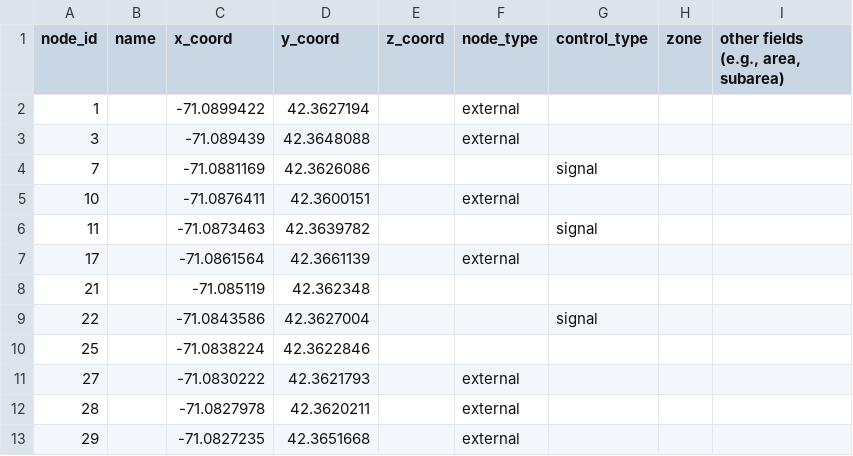
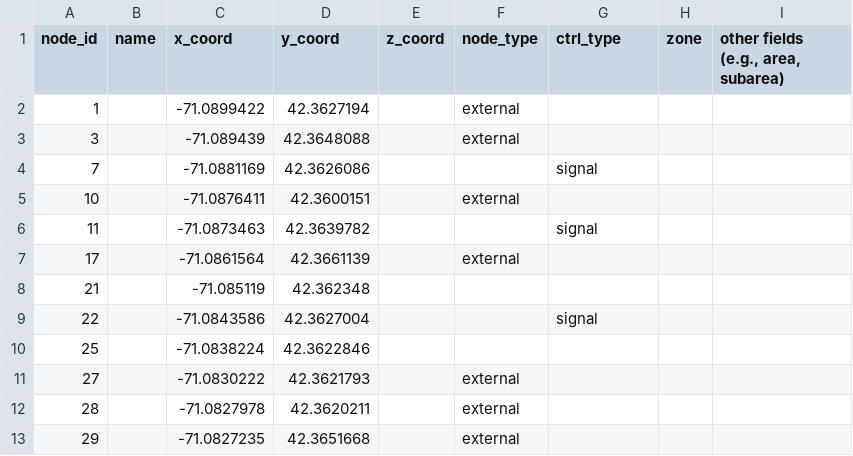
Before and after one commit to zephyr-data-specs/GMNS, a CSV file: Small_Network_Examples/Multiple_Bike_Facilities/node.csv, drawn as a sheet.

```diff
--- a/Small_Network_Examples/Multiple_Bike_Facilities/node.csv
+++ b/Small_Network_Examples/Multiple_Bike_Facilities/node.csv
@@ -1,2 +1,2 @@
-node_id,name,x_coord,y_coord,z_coord,node_type,control_type,zone,"other fields (e.g., area, subarea)"
+node_id,name,x_coord,y_coord,z_coord,node_type,ctrl_type,zone,"other fields (e.g., area, subarea)"
 1,,-71.0899422,42.3627194,,external,,,
```
Also changed, not shown: Small_Network_Examples/Freeway_Interchange/road_link.csv, Small_Network_Examples/Multiple_Bike_Facilities/location.csv, 1 other file.
